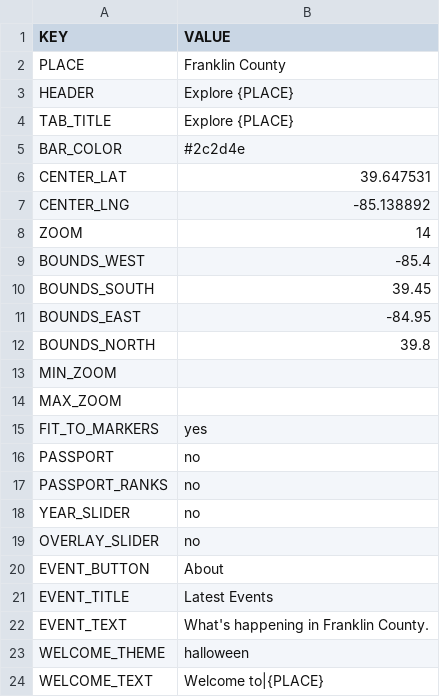
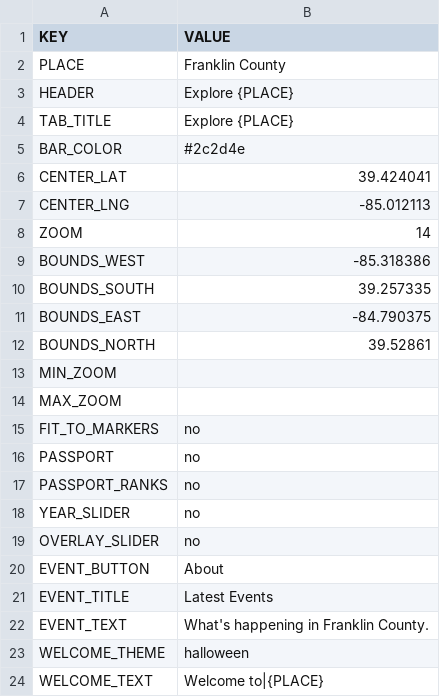
Before and after one commit to Luri-den/ETS, a CSV file: site.csv, drawn as a sheet.

Commit message:
Update site.csv from the editor

```diff
--- a/site.csv
+++ b/site.csv
@@ -5,12 +5,12 @@ TAB_TITLE,Explore {PLACE}
 BAR_COLOR,#2c2d4e
-CENTER_LAT,39.647531
-CENTER_LNG,-85.138892
+CENTER_LAT,39.424041
+CENTER_LNG,-85.012113
 ZOOM,14
-BOUNDS_WEST,-85.4
-BOUNDS_SOUTH,39.45
-BOUNDS_EAST,-84.95
-BOUNDS_NORTH,39.8
+BOUNDS_WEST,-85.318386
+BOUNDS_SOUTH,39.257335
+BOUNDS_EAST,-84.790375
+BOUNDS_NORTH,39.52861
 MIN_ZOOM,
 MAX_ZOOM,
-FIT_TO_MARKERS,yes
+FIT_TO_MARKERS,no
 PASSPORT,no
```
